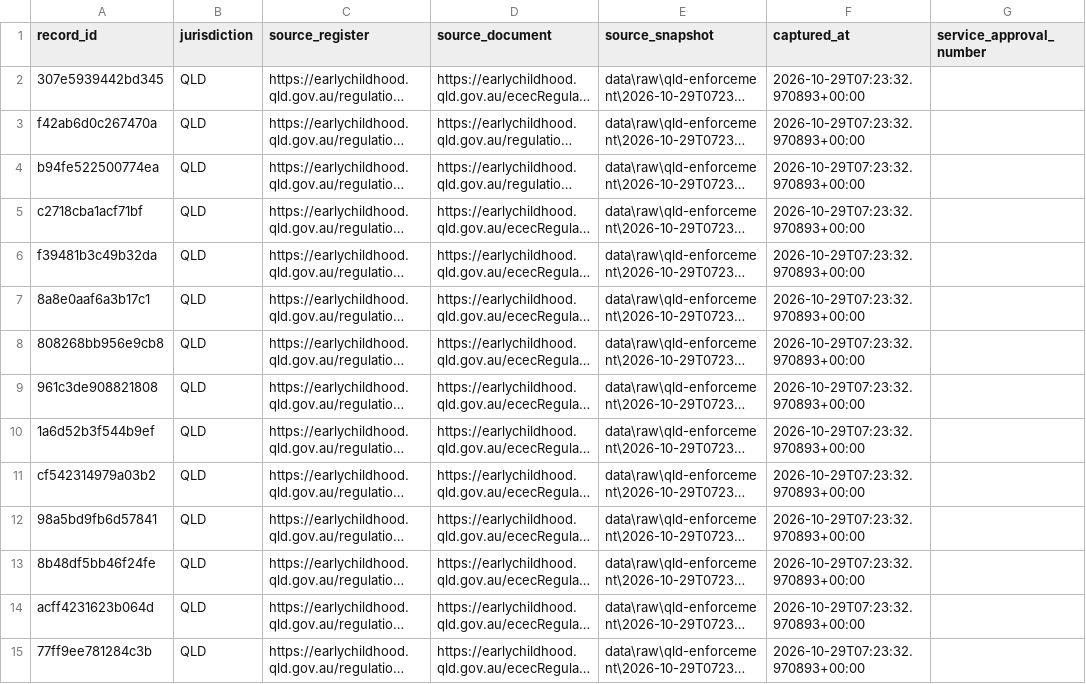
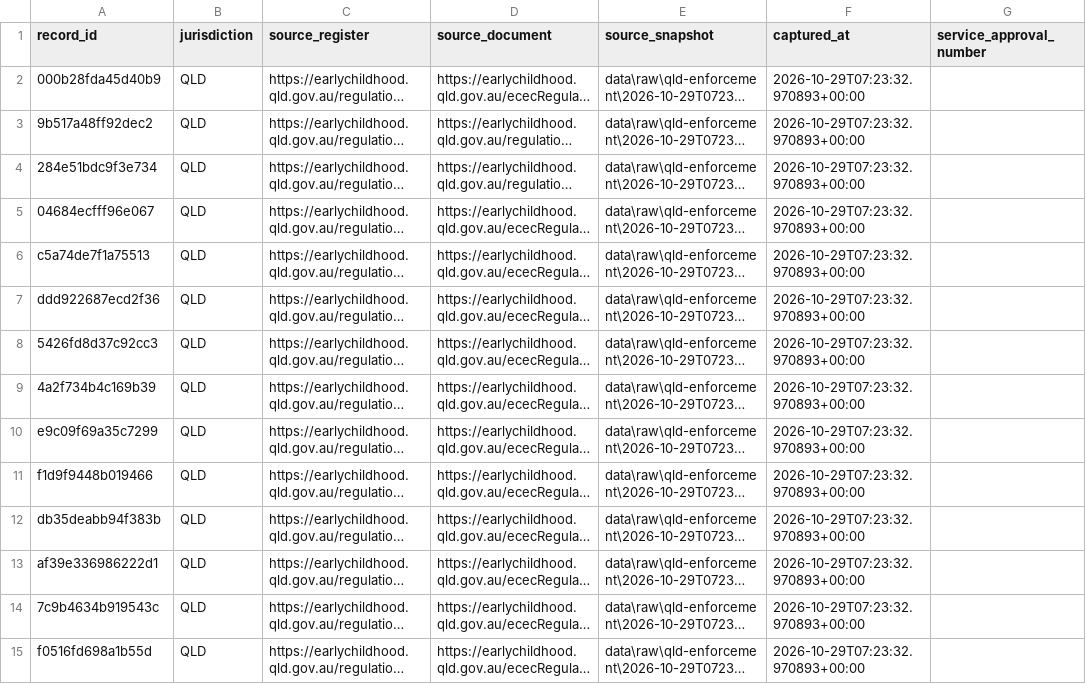
Before and after one commit to Jimmycarroll2021/Transparency-in-Care-Australia, a CSV file: data/processed/qld-enforcement-actions.csv, drawn as a sheet; only a part is shown; long unchanged cells end in …; the diff covers the shown part only; the diff names each change by its address in the sheet, - before the commit and + after, or states it on an @@ line.

```diff
--- a/data/processed/qld-enforcement-actions.csv
+++ b/data/processed/qld-enforcement-actions.csv
-A2 (record_id): 307e5939442bd345
+A2 (record_id): 000b28fda45d40b9
-A3 (record_id): f42ab6d0c267470a
+A3 (record_id): 9b517a48ff92dec2
-A4 (record_id): b94fe522500774ea
+A4 (record_id): 284e51bdc9f3e734
-A5 (record_id): c2718cba1acf71bf
+A5 (record_id): 04684ecfff96e067
-A6 (record_id): f39481b3c49b32da
+A6 (record_id): c5a74de7f1a75513
-A7 (record_id): 8a8e0aaf6a3b17c1
+A7 (record_id): ddd922687ecd2f36
-A8 (record_id): 808268bb956e9cb8
+A8 (record_id): 5426fd8d37c92cc3
-A9 (record_id): 961c3de908821808
+A9 (record_id): 4a2f734b4c169b39
-A10 (record_id): 1a6d52b3f544b9ef
+A10 (record_id): e9c09f69a35c7299
-A11 (record_id): cf542314979a03b2
+A11 (record_id): f1d9f9448b019466
-A12 (record_id): 98a5bd9fb6d57841
+A12 (record_id): db35deabb94f383b
-A13 (record_id): 8b48df5bb46f24fe
+A13 (record_id): af39e336986222d1
-A14 (record_id): acff4231623b064d
+A14 (record_id): 7c9b4634b919543c
-A15 (record_id): 77ff9ee781284c3b
+A15 (record_id): f0516fd698a1b55d
```
Also changed, not shown: 55 edited cells elsewhere in this file, 15 other files.
